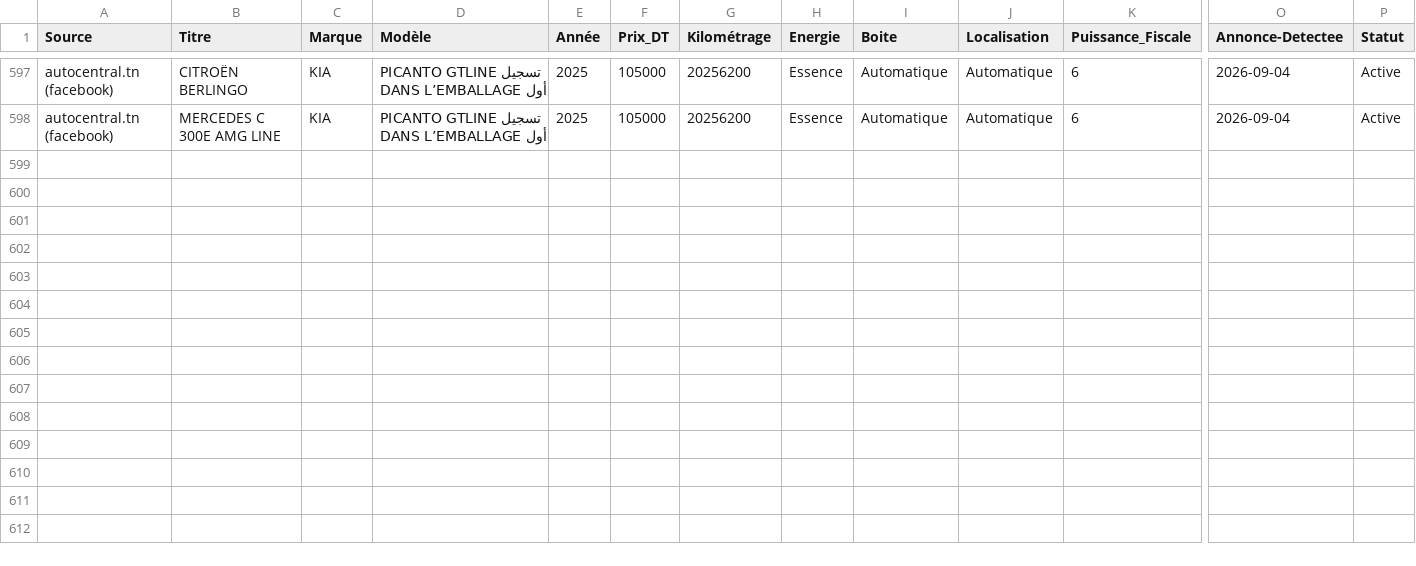
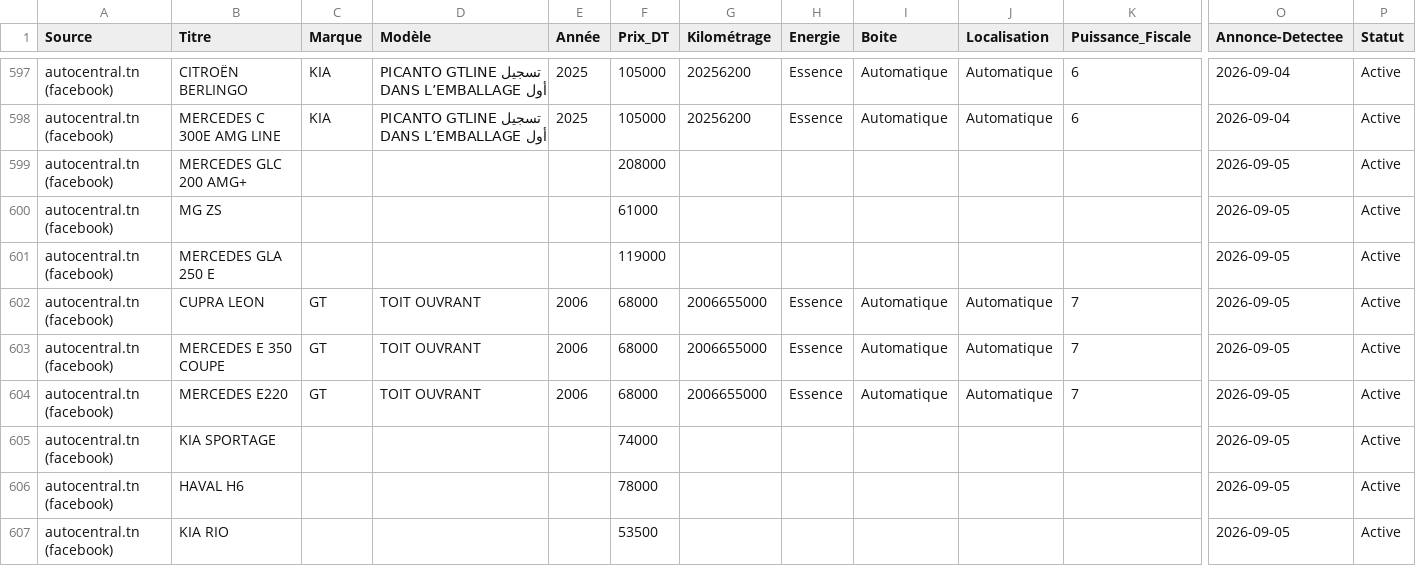
Before and after one commit to iheb-bibani/AutoDeal-Tunisie, a CSV file: data/raw/autocentral.csv, drawn as a sheet; only a part is shown, gaps mark what is left out; rows hold the shown columns only; the diff covers the shown part only; the diff names each change by its address in the sheet, - before the commit and + after, or states it on an @@ line.

```diff
--- a/data/raw/autocentral.csv
+++ b/data/raw/autocentral.csv
+row 599: autocentral.tn (facebook) | MERCEDES GLC 200 AMG+ |  |  |  | 208000 |  |  |  |  |  | 2026-09-05 | Active
+row 600: autocentral.tn (facebook) | MG ZS |  |  |  | 61000 |  |  |  |  |  | 2026-09-05 | Active
+row 601: autocentral.tn (facebook) | MERCEDES GLA 250 E |  |  |  | 119000 |  |  |  |  |  | 2026-09-05 | Active
+row 602: autocentral.tn (facebook) | CUPRA LEON | GT | TOIT OUVRANT | 2006 | 68000 | 2006655000 | Essence | Automatique | Automatique | 7 | 2026-09-05 | Active
+row 603: autocentral.tn (facebook) | MERCEDES E 350 COUPE | GT | TOIT OUVRANT | 2006 | 68000 | 2006655000 | Essence | Automatique | Automatique | 7 | 2026-09-05 | Active
+row 604: autocentral.tn (facebook) | MERCEDES E220 | GT | TOIT OUVRANT | 2006 | 68000 | 2006655000 | Essence | Automatique | Automatique | 7 | 2026-09-05 | Active
+row 605: autocentral.tn (facebook) | KIA SPORTAGE |  |  |  | 74000 |  |  |  |  |  | 2026-09-05 | Active
+row 606: autocentral.tn (facebook) | HAVAL H6 |  |  |  | 78000 |  |  |  |  |  | 2026-09-05 | Active
+row 607: autocentral.tn (facebook) | KIA RIO |  |  |  | 53500 |  |  |  |  |  | 2026-09-05 | Active
```
Also changed, not shown: 8 added rows elsewhere in this file, data/processed/alertes_bonnes_affaires.csv, data/raw/sayyarat.csv, 13 other files.
